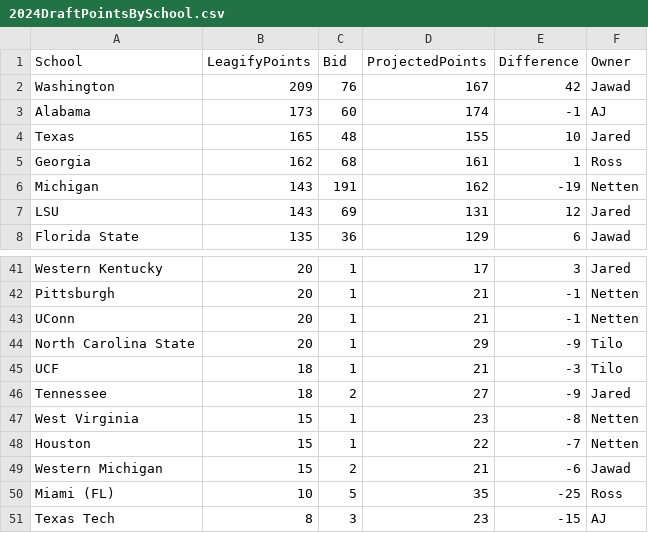
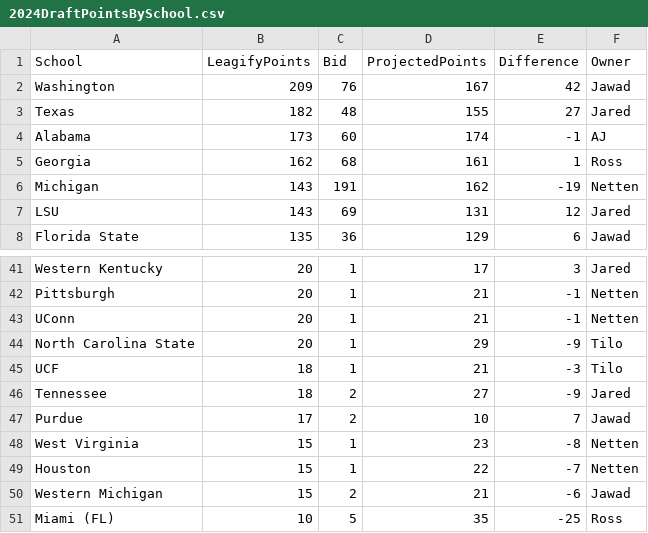
Before and after one commit to zo0o0ot/draft-scorer-nfl, a CSV file: leagify-result-stats/2024/2024DraftPointsBySchool.csv, drawn as a sheet; only a part is shown, gaps mark what is left out; the shorter side is filled out with more unchanged rows; removed rows and columns are numbered as before the commit, all else as after; the diff names each change by its address in the sheet, - before the commit and + after, or states it on an @@ line.

```diff
--- a/leagify-result-stats/2024/2024DraftPointsBySchool.csv
+++ b/leagify-result-stats/2024/2024DraftPointsBySchool.csv
+row 3: Texas | 182 | 48 | 155 | 27 | Jared
-row 4: Texas | 165 | 48 | 155 | 10 | Jared
+row 47: Purdue | 17 | 2 | 10 | 7 | Jawad
```
Also changed, not shown: leagify-result-stats/2024/2024LeagifySchoolStats.csv, 5 other files.
